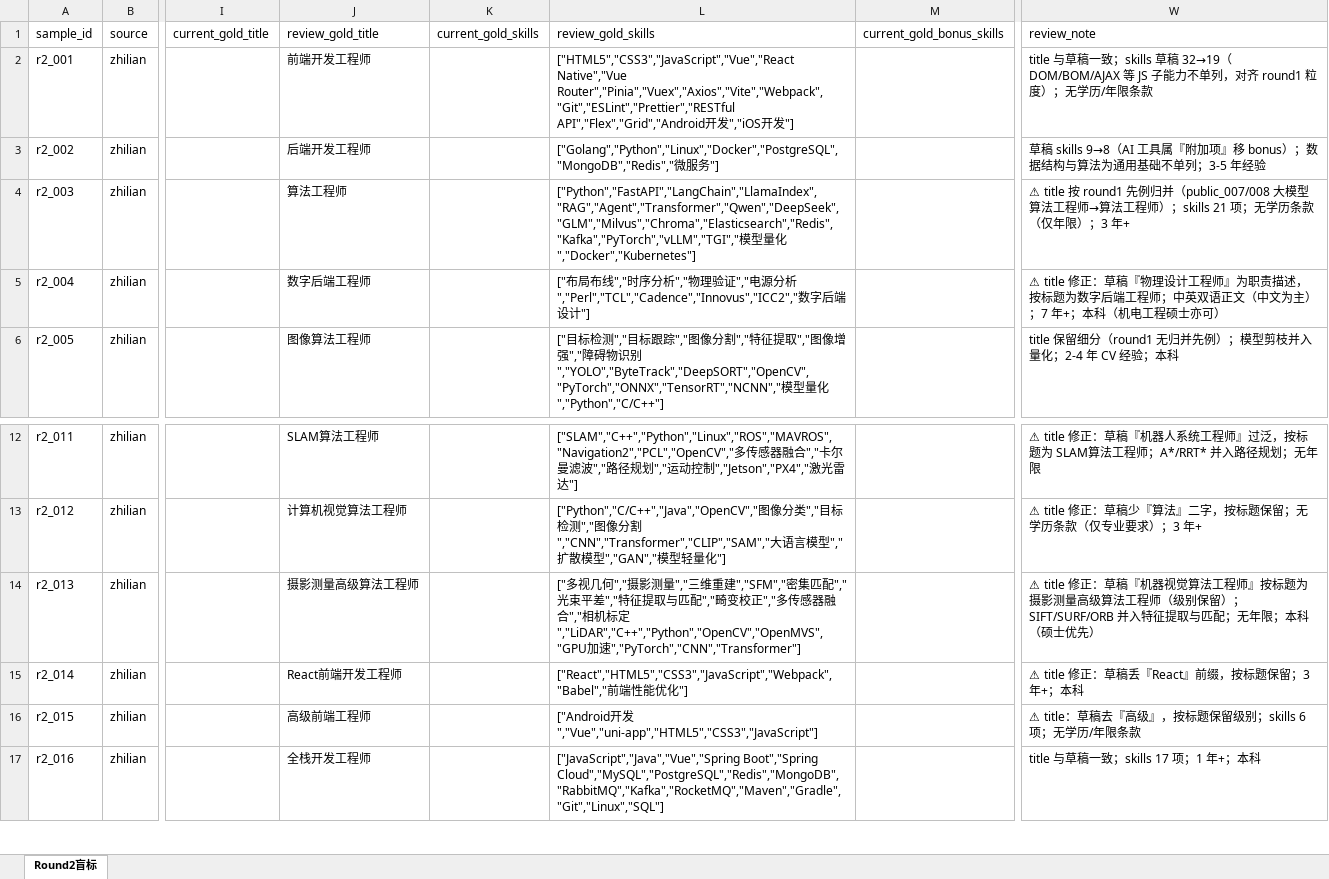
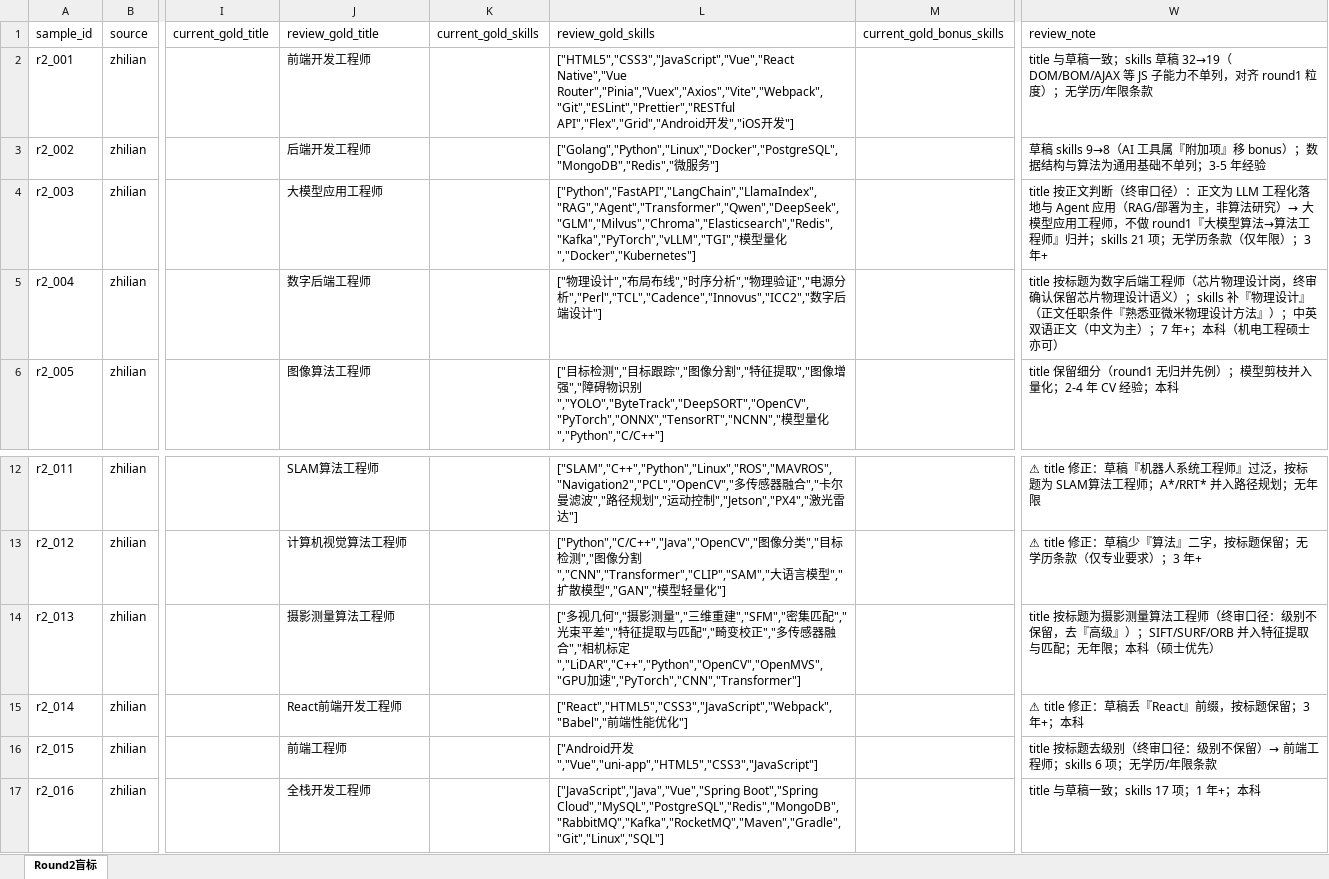
Before and after one commit to Sanksu/zhigang-compass, an Excel workbook: backend/data/golden_set/review/jd_manual_review_round2.xlsx, sheet Round2盲标, drawn as a sheet; only a part is shown, gaps mark what is left out; values as stored, in another font and other column widths than the file's, no borders; the diff names each change by its address in the sheet, - before the commit and + after, or states it on an @@ line.

Commit message:
feat(test): 盲审 round2 终审口径修正（空格/级别/师→工程师/正文判断）
按终审口径应用：title 不保留空格（全量校验通过）；级别不保留
（摄影测量高级算法→摄影测量算法、高级前端→前端）；『师』统一
『工程师』（全量校验无『师』结尾）；保留 React 细化、SLAM 算法
工程师、芯片物理设计（skills 补『物理设计』）；r2_003 按正文判断
→大模型应用工程师（不做 round1 归并）。重跑评测：skills F1
0.7466→0.7577 / bonus 0.7273 / title_norm 0.55（归档 1842）。
title 失配 9/20 明细入清单供 prompt 迭代

```diff
--- a/backend/data/golden_set/review/jd_manual_review_round2.xlsx (sheet Round2盲标)
+++ b/backend/data/golden_set/review/jd_manual_review_round2.xlsx (sheet Round2盲标)
-J4 (review_gold_title): 算法工程师
+J4 (review_gold_title): 大模型应用工程师
-W4 (review_note): ⚠ title 按 round1 先例归并（public_007/008 大模型算法工程师→算法工程师）；skills 21 项…
+W4 (review_note): title 按正文判断（终审口径）：正文为 LLM 工程化落地与 Agent 应用（RAG/部署为主，非算法研究）→ 大模型应用工程师，不做 round1『大模型算法→算法工程师』归并；skills 21 项…
-L5 (review_gold_skills): ["布局…
+L5 (review_gold_skills): ["物理设计","布局…
-W5 (review_note): ⚠ title 修正：草稿『物理设计工程师』为职责描述，按标题为数字后端工程师；中英双…
+W5 (review_note): title 按标题为数字后端工程师（芯片物理设计岗，终审确认保留芯片物理设计语义）；skills 补『物理设计』（正文任职条件『熟悉亚微米物理设计方法』）；中英双…
-J14 (review_gold_title): 摄影测量高级算法工程师
+J14 (review_gold_title): 摄影测量算法工程师
-W14 (review_note): ⚠ title 修正：草稿『机器视觉算法工程师』按标题为摄影测量高级算法工程师（级别保留）；SIFT/SURF/ORB 并…
+W14 (review_note): title 按标题为摄影测量算法工程师（终审口径：级别不保留，去『高级』）；SIFT/SURF/ORB 并…
-J16 (review_gold_title): 高级前端工程师
+J16 (review_gold_title): 前端工程师
-W16 (review_note): ⚠ title：草稿去『高级』，按标题保留级别；skills 6 项…
+W16 (review_note): title 按标题去级别（终审口径：级别不保留）→ 前端工程师；skills 6 项…
```
Also changed, not shown: 5 other files.
